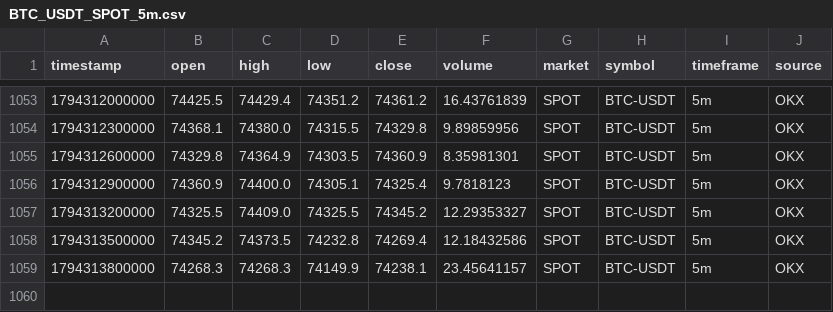
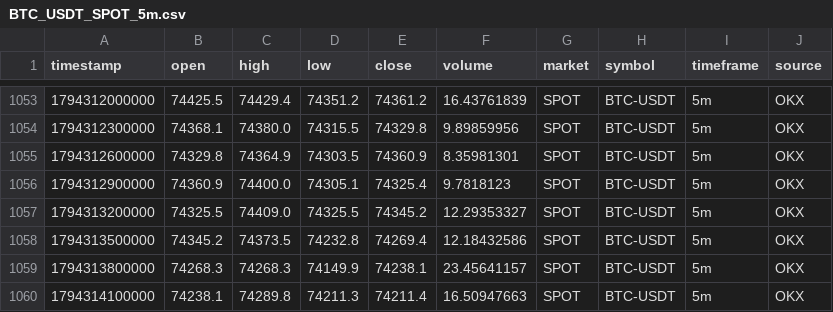
Before and after one commit to rashidhorri23-gif/ai-crypto-trading_system, a CSV file: Data/Archive/BTC_USDT_SPOT_5m.csv, drawn as a sheet; only a part is shown, gaps mark what is left out; the diff names each change by its address in the sheet, - before the commit and + after, or states it on an @@ line.

```diff
--- a/Data/Archive/BTC_USDT_SPOT_5m.csv
+++ b/Data/Archive/BTC_USDT_SPOT_5m.csv
+row 1060: 1794314100000 | 74238.1 | 74289.8 | 74211.3 | 74211.4 | 16.50947663 | SPOT | BTC-USDT | 5m | OKX
```
